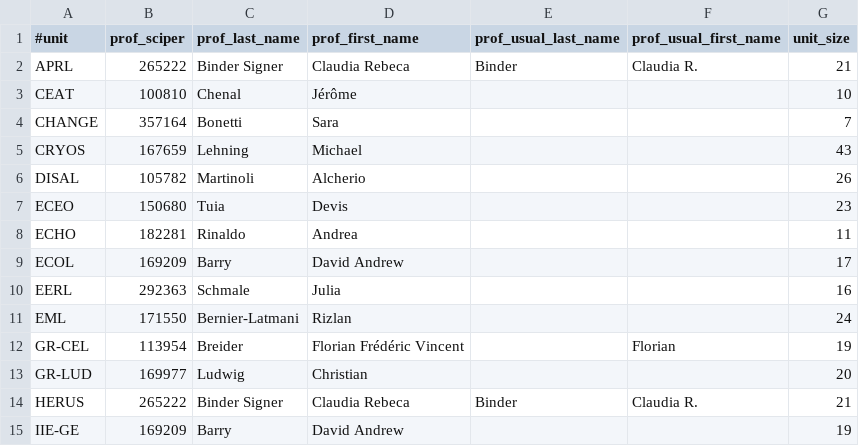
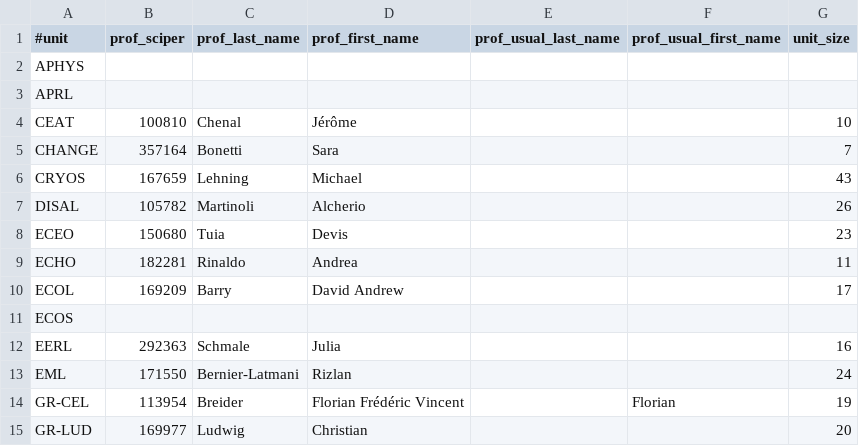
Before and after one commit to EPFL-ENAC/iie-research-landscape, a CSV file: scrapping/scripts/iie_labs.csv, drawn as a sheet; only a part is shown; the shorter side is filled out with more unchanged rows.

Commit message:
feat: add some labs to list

```diff
--- a/scrapping/scripts/iie_labs.csv
+++ b/scrapping/scripts/iie_labs.csv
@@ -1,3 +1,4 @@
 #unit,prof_sciper,prof_last_name,prof_first_name,prof_usual_last_name,prof_usual_first_name,unit_size
-APRL,265222,Binder Signer,Claudia Rebeca,Binder,Claudia R.,21
+APHYS,,,,,
+APRL,,,,,
 CEAT,100810,Chenal,Jérôme,,,10
@@ -9,2 +10,3 @@ ECHO,182281,Rinaldo,Andrea,,,11
 ECOL,169209,Barry,David Andrew,,,17
+ECOS,,,,,
 EERL,292363,Schmale,Julia,,,16
```
Also changed, not shown: 5 other files.
